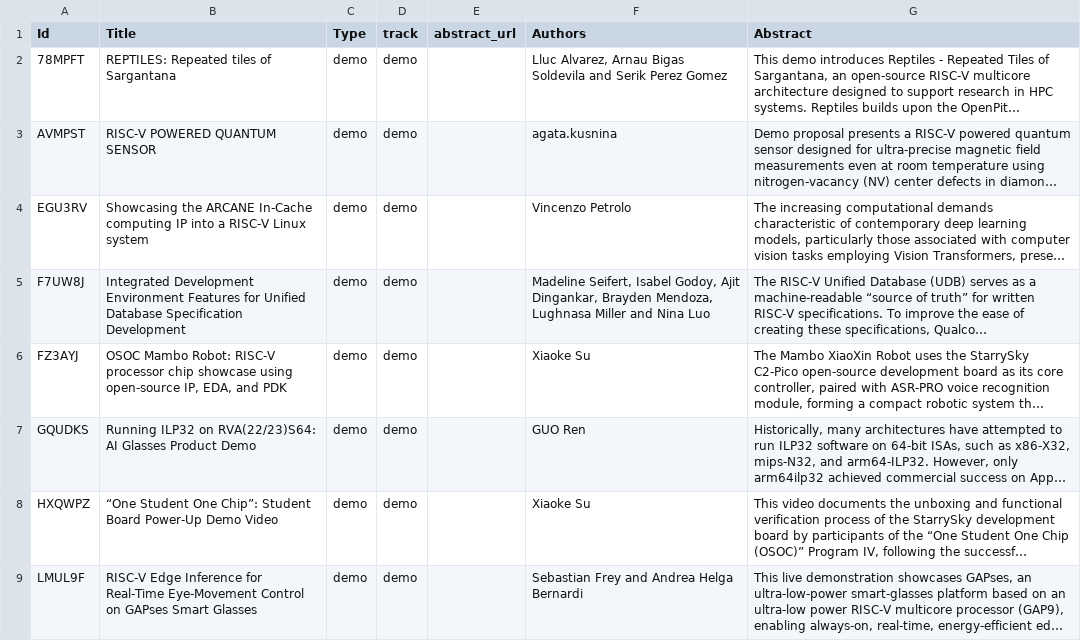
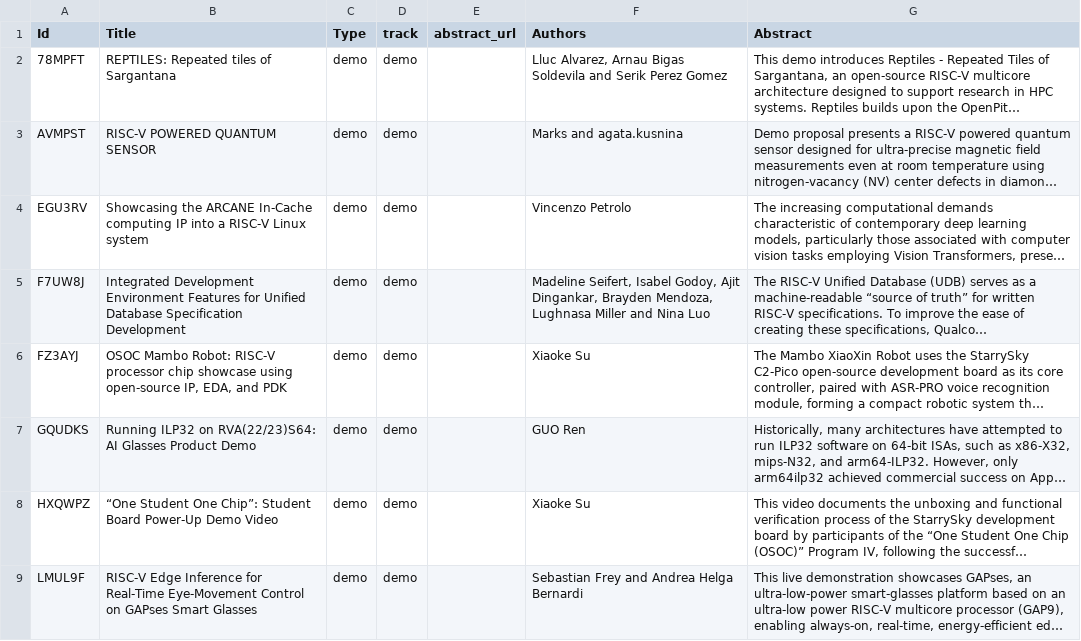
Before and after one commit to riscv-europe/summit-website-development, a CSV file: _data/summit2026/demos.csv, drawn as a sheet; only a part is shown; long unchanged cells end in …; the diff names each change by its address in the sheet, - before the commit and + after, or states it on an @@ line.

```diff
--- a/_data/summit2026/demos.csv
+++ b/_data/summit2026/demos.csv
-F3 (Authors): agata.kusnina
+F3 (Authors): Marks and agata.kusnina
```
Also changed, not shown: _data/summit2026/posters.csv, _data/summit2026/talks.csv.
